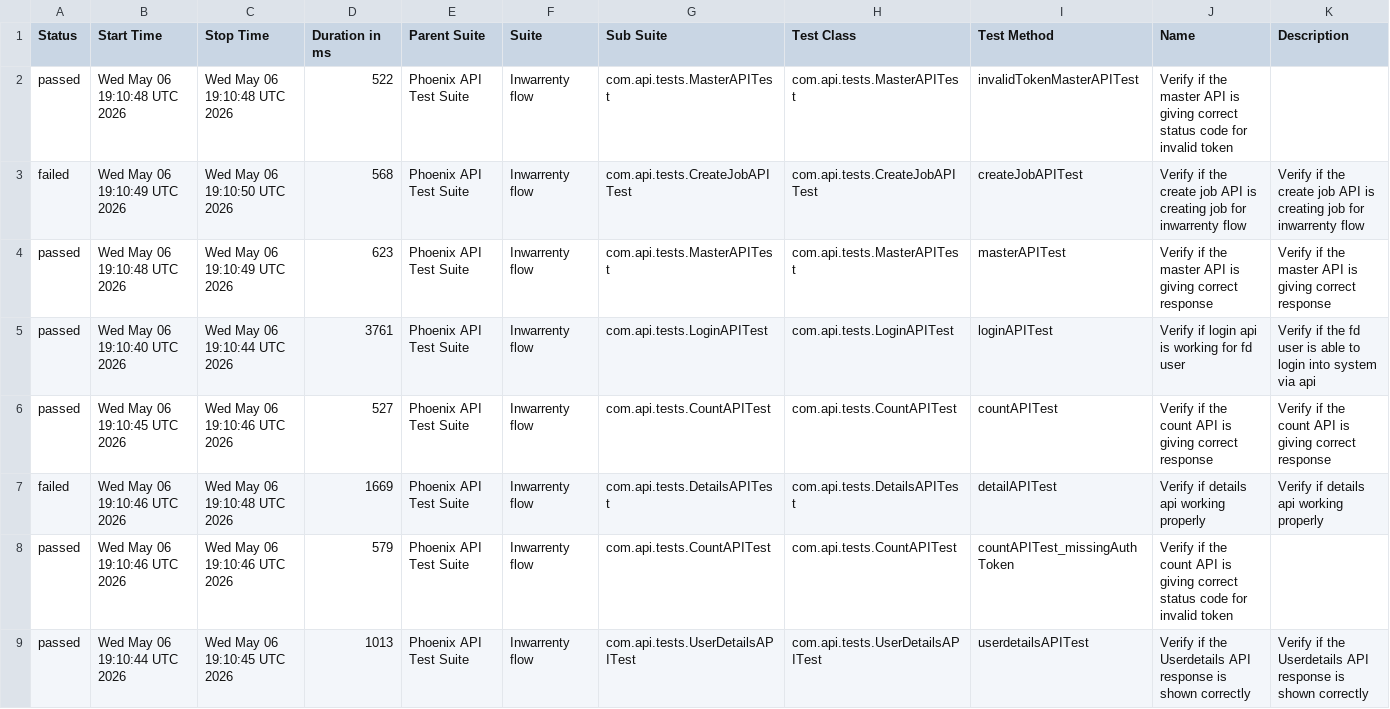
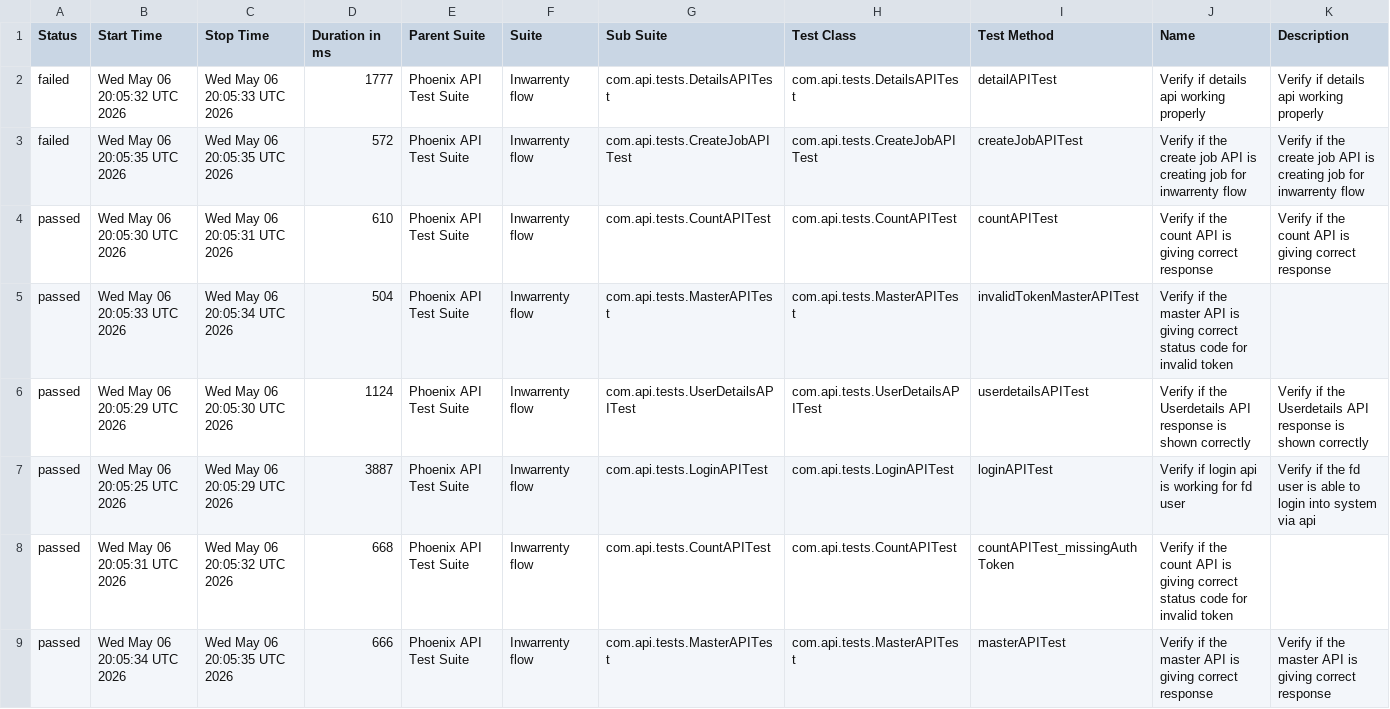
Before and after one commit to AbhijitNaik05/PhoenixTestAutomationFramework, a CSV file: data/suites.csv, drawn as a sheet.

```diff
--- a/data/suites.csv
+++ b/data/suites.csv
@@ -1,9 +1,9 @@
 "Status","Start Time","Stop Time","Duration in ms","Parent Suite","Suite","Sub Suite","Test Class","Test Method","Name","Description"
-"passed","Wed May 06 19:10:48 UTC 2026","Wed May 06 19:10:48 UTC 2026","522","Phoenix API Test Suite","Inwarrenty flow","com.api.tests.MasterAPITest","com.api.tests.MasterAPITest","invalidTokenMasterAPITest","Verify if the master API is giving correct status code for invalid token",""
-"failed","Wed May 06 19:10:49 UTC 2026","Wed May 06 19:10:50 UTC 2026","568","Phoenix API Test Suite","Inwarrenty flow","com.api.tests.CreateJobAPITest","com.api.tests.CreateJobAPITest","createJobAPITest","Verify if the create job API is creating job for inwarrenty flow","Verify if the create job API is creating job for inwarrenty flow"
-"passed","Wed May 06 19:10:48 UTC 2026","Wed May 06 19:10:49 UTC 2026","623","Phoenix API Test Suite","Inwarrenty flow","com.api.tests.MasterAPITest","com.api.tests.MasterAPITest","masterAPITest","Verify if the master API is giving correct response","Verify if the master API is giving correct response"
-"passed","Wed May 06 19:10:40 UTC 2026","Wed May 06 19:10:44 UTC 2026","3761","Phoenix API Test Suite","Inwarrenty flow","com.api.tests.LoginAPITest","com.api.tests.LoginAPITest","loginAPITest","Verify if login api is working for fd user","Verify if the fd user is able to login into system via api"
-"passed","Wed May 06 19:10:45 UTC 2026","Wed May 06 19:10:46 UTC 2026","527","Phoenix API Test Suite","Inwarrenty flow","com.api.tests.CountAPITest","com.api.tests.CountAPITest","countAPITest","Verify if the count API is giving correct response","Verify if the count API is giving correct response"
-"failed","Wed May 06 19:10:46 UTC 2026","Wed May 06 19:10:48 UTC 2026","1669","Phoenix API Test Suite","Inwarrenty flow","com.api.tests.DetailsAPITest","com.api.tests.DetailsAPITest","detailAPITest","Verify if details api working properly","Verify if details api working properly"
-"passed","Wed May 06 19:10:46 UTC 2026","Wed May 06 19:10:46 UTC 2026","579","Phoenix API Test Suite","Inwarrenty flow","com.api.tests.CountAPITest","com.api.tests.CountAPITest","countAPITest_missingAuthToken","Verify if the count API is giving correct status code for invalid token",""
-"passed","Wed May 06 19:10:44 UTC 2026","Wed May 06 19:10:45 UTC 2026","1013","Phoenix API Test Suite","Inwarrenty flow","com.api.tests.UserDetailsAPITest","com.api.tests.UserDetailsAPITest","userdetailsAPITest","Verify if the Userdetails API response is shown correctly","Verify if the Userdetails API response is shown correctly"
+"failed","Wed May 06 20:05:32 UTC 2026","Wed May 06 20:05:33 UTC 2026","1777","Phoenix API Test Suite","Inwarrenty flow","com.api.tests.DetailsAPITest","com.api.tests.DetailsAPITest","detailAPITest","Verify if details api working properly","Verify if details api working properly"
+"failed","Wed May 06 20:05:35 UTC 2026","Wed May 06 20:05:35 UTC 2026","572","Phoenix API Test Suite","Inwarrenty flow","com.api.tests.CreateJobAPITest","com.api.tests.CreateJobAPITest","createJobAPITest","Verify if the create job API is creating job for inwarrenty flow","Verify if the create job API is creating job for inwarrenty flow"
+"passed","Wed May 06 20:05:30 UTC 2026","Wed May 06 20:05:31 UTC 2026","610","Phoenix API Test Suite","Inwarrenty flow","com.api.tests.CountAPITest","com.api.tests.CountAPITest","countAPITest","Verify if the count API is giving correct response","Verify if the count API is giving correct response"
+"passed","Wed May 06 20:05:33 UTC 2026","Wed May 06 20:05:34 UTC 2026","504","Phoenix API Test Suite","Inwarrenty flow","com.api.tests.MasterAPITest","com.api.tests.MasterAPITest","invalidTokenMasterAPITest","Verify if the master API is giving correct status code for invalid token",""
+"passed","Wed May 06 20:05:29 UTC 2026","Wed May 06 20:05:30 UTC 2026","1124","Phoenix API Test Suite","Inwarrenty flow","com.api.tests.UserDetailsAPITest","com.api.tests.UserDetailsAPITest","userdetailsAPITest","Verify if the Userdetails API response is shown correctly","Verify if the Userdetails API response is shown correctly"
+"passed","Wed May 06 20:05:25 UTC 2026","Wed May 06 20:05:29 UTC 2026","3887","Phoenix API Test Suite","Inwarrenty flow","com.api.tests.LoginAPITest","com.api.tests.LoginAPITest","loginAPITest","Verify if login api is working for fd user","Verify if the fd user is able to login into system via api"
+"passed","Wed May 06 20:05:31 UTC 2026","Wed May 06 20:05:32 UTC 2026","668","Phoenix API Test Suite","Inwarrenty flow","com.api.tests.CountAPITest","com.api.tests.CountAPITest","countAPITest_missingAuthToken","Verify if the count API is giving correct status code for invalid token",""
+"passed","Wed May 06 20:05:34 UTC 2026","Wed May 06 20:05:35 UTC 2026","666","Phoenix API Test Suite","Inwarrenty flow","com.api.tests.MasterAPITest","com.api.tests.MasterAPITest","masterAPITest","Verify if the master API is giving correct response","Verify if the master API is giving correct response"
```
Also changed, not shown: data/behaviors.csv, 50 other files.
